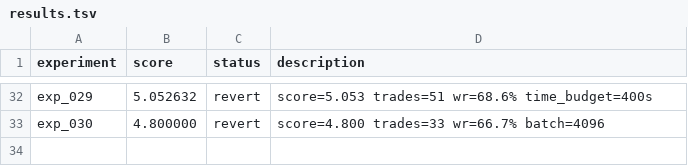
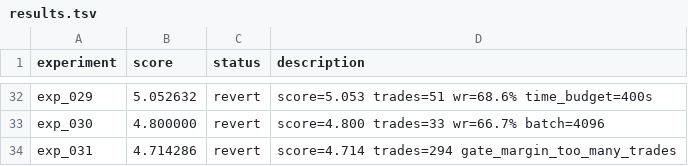
Before and after one commit to owenheidenreich/autoresearch-trading, a TSV file: v2/results.tsv, drawn as a sheet; only a part is shown, gaps mark what is left out.

```diff
--- a/v2/results.tsv
+++ b/v2/results.tsv
@@ -33 +33,2 @@ exp_029	5.052632	revert	score=5.053 trades=51 wr=68.6% time_budget=400s
 exp_030	4.800000	revert	score=4.800 trades=33 wr=66.7% batch=4096
+exp_031	4.714286	revert	score=4.714 trades=294 gate_margin_too_many_trades
```
Also changed, not shown: 2 other files.
